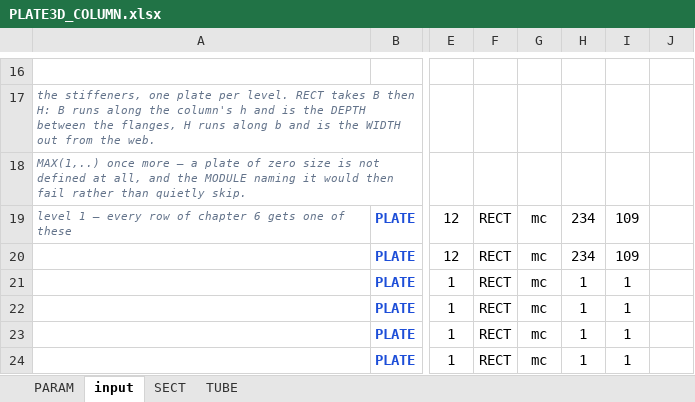
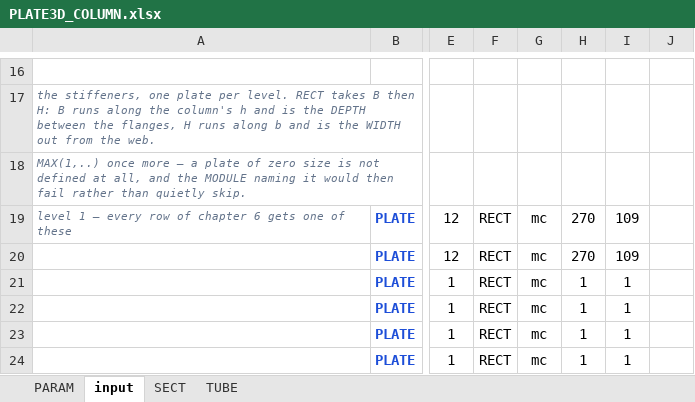
Before and after one commit to macroBIM/macroBIM, an Excel workbook: plate3d/PLATE3D_COLUMN.xlsx, sheet input, drawn as a sheet; only a part is shown, gaps mark what is left out; values as stored, in another font and other column widths than the file's, no borders; the diff names each change by its address in the sheet, - before the commit and + after, or states it on an @@ line.

```diff
--- a/plate3d/PLATE3D_COLUMN.xlsx (sheet input)
+++ b/plate3d/PLATE3D_COLUMN.xlsx (sheet input)
-H19:H20: 234
+H19:H20: 270
```
Also changed, not shown: sheet PARAM, 4 other files.
